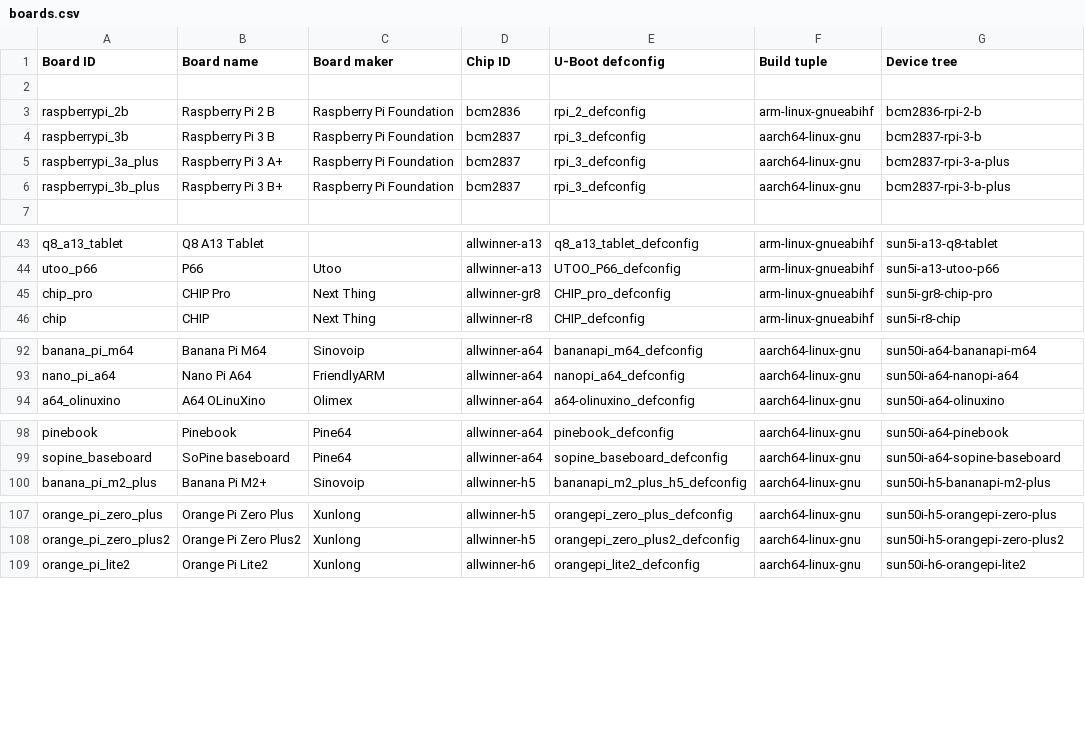
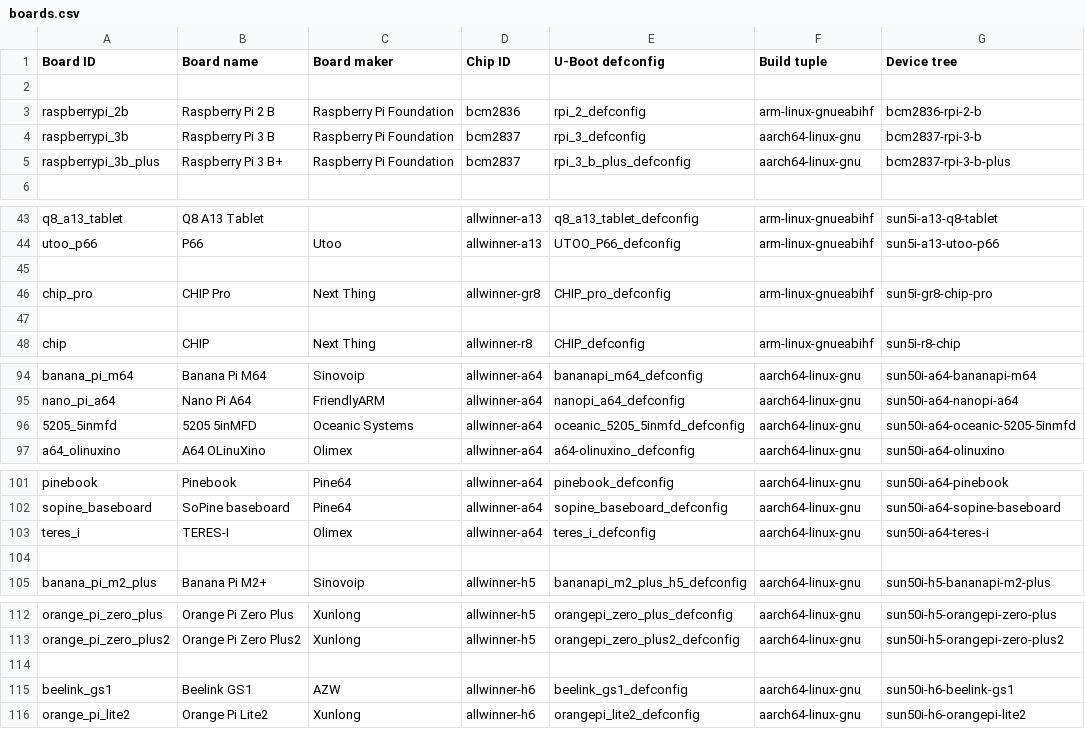
Before and after one commit to johang/sd-card-images, a CSV file: boards.csv, drawn as a sheet; only a part is shown, gaps mark what is left out; the diff covers the shown part only.

Commit message:
boards: Refresh boards list

```diff
--- a/boards.csv
+++ b/boards.csv
@@ -4,4 +4,3 @@ raspberrypi_2b,Raspberry Pi 2 B,Raspberry Pi Foundation,bcm2836,rpi_2_defconfig,
 raspberrypi_3b,Raspberry Pi 3 B,Raspberry Pi Foundation,bcm2837,rpi_3_defconfig,aarch64-linux-gnu,bcm2837-rpi-3-b
-raspberrypi_3a_plus,Raspberry Pi 3 A+,Raspberry Pi Foundation,bcm2837,rpi_3_defconfig,aarch64-linux-gnu,bcm2837-rpi-3-a-plus
-raspberrypi_3b_plus,Raspberry Pi 3 B+,Raspberry Pi Foundation,bcm2837,rpi_3_defconfig,aarch64-linux-gnu,bcm2837-rpi-3-b-plus
+raspberrypi_3b_plus,Raspberry Pi 3 B+,Raspberry Pi Foundation,bcm2837,rpi_3_b_plus_defconfig,aarch64-linux-gnu,bcm2837-rpi-3-b-plus
 
@@ -44,3 +44,5 @@ q8_a13_tablet,Q8 A13 Tablet,,allwinner-a13,q8_a13_tablet_defconfig,arm-linux-gnu
 utoo_p66,P66,Utoo,allwinner-a13,UTOO_P66_defconfig,arm-linux-gnueabihf,sun5i-a13-utoo-p66
+
 chip_pro,CHIP Pro,Next Thing,allwinner-gr8,CHIP_pro_defconfig,arm-linux-gnueabihf,sun5i-gr8-chip-pro
+
 chip,CHIP,Next Thing,allwinner-r8,CHIP_defconfig,arm-linux-gnueabihf,sun5i-r8-chip
@@ -93,2 +95,3 @@ banana_pi_m64,Banana Pi M64,Sinovoip,allwinner-a64,bananapi_m64_defconfig,aarch6
 nano_pi_a64,Nano Pi A64,FriendlyARM,allwinner-a64,nanopi_a64_defconfig,aarch64-linux-gnu,sun50i-a64-nanopi-a64
+5205_5inmfd,5205 5inMFD,Oceanic Systems,allwinner-a64,oceanic_5205_5inmfd_defconfig,aarch64-linux-gnu,sun50i-a64-oceanic-5205-5inmfd
 a64_olinuxino,A64 OLinuXino,Olimex,allwinner-a64,a64-olinuxino_defconfig,aarch64-linux-gnu,sun50i-a64-olinuxino
@@ -99,2 +102,4 @@ pinebook,Pinebook,Pine64,allwinner-a64,pinebook_defconfig,aarch64-linux-gnu,sun5
 sopine_baseboard,SoPine baseboard,Pine64,allwinner-a64,sopine_baseboard_defconfig,aarch64-linux-gnu,sun50i-a64-sopine-baseboard
+teres_i,TERES-I,Olimex,allwinner-a64,teres_i_defconfig,aarch64-linux-gnu,sun50i-a64-teres-i
+
 banana_pi_m2_plus,Banana Pi M2+,Sinovoip,allwinner-h5,bananapi_m2_plus_h5_defconfig,aarch64-linux-gnu,sun50i-h5-bananapi-m2-plus
@@ -108,2 +113,4 @@ orange_pi_zero_plus,Orange Pi Zero Plus,Xunlong,allwinner-h5,orangepi_zero_plus_
 orange_pi_zero_plus2,Orange Pi Zero Plus2,Xunlong,allwinner-h5,orangepi_zero_plus2_defconfig,aarch64-linux-gnu,sun50i-h5-orangepi-zero-plus2
+
+beelink_gs1,Beelink GS1,AZW,allwinner-h6,beelink_gs1_defconfig,aarch64-linux-gnu,sun50i-h6-beelink-gs1
 orange_pi_lite2,Orange Pi Lite2,Xunlong,allwinner-h6,orangepi_lite2_defconfig,aarch64-linux-gnu,sun50i-h6-orangepi-lite2
```
Also changed, not shown: 1 added row elsewhere in this file.
